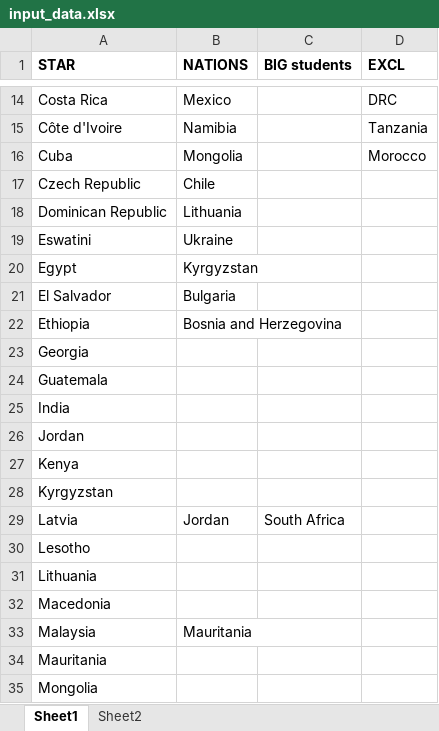
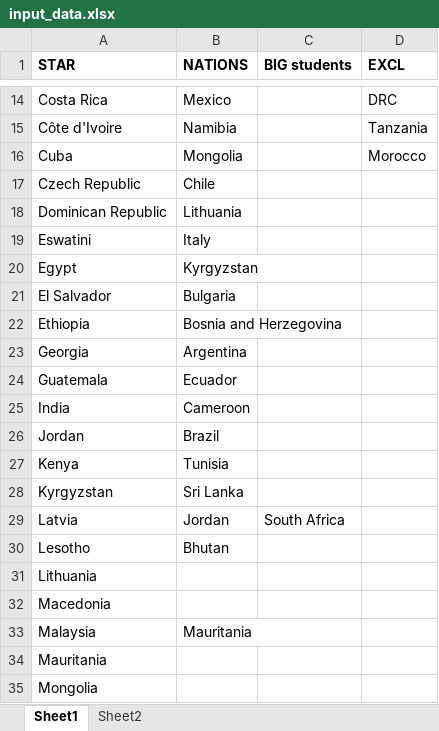
Before and after one commit to threndash/globtalent-map, an Excel workbook: input_data.xlsx, sheet Sheet1, drawn as a sheet; only a part is shown, gaps mark what is left out; values as stored, in another font and other column widths than the file's, no borders; the diff names each change by its address in the sheet, - before the commit and + after, or states it on an @@ line.

```diff
--- a/input_data.xlsx (sheet Sheet1)
+++ b/input_data.xlsx (sheet Sheet1)
-B19 (NATIONS): Ukraine
+B19 (NATIONS): Italy
-B23 (NATIONS): (empty)
+B23 (NATIONS): Argentina
-B24 (NATIONS): (empty)
+B24 (NATIONS): Ecuador
-B25 (NATIONS): (empty)
+B25 (NATIONS): Cameroon
-B26 (NATIONS): (empty)
+B26 (NATIONS): Brazil
-B27 (NATIONS): (empty)
+B27 (NATIONS): Tunisia
-B28 (NATIONS): (empty)
+B28 (NATIONS): Sri Lanka
-B30 (NATIONS): (empty)
+B30 (NATIONS): Bhutan
```
Also changed, not shown: 1 other file.
